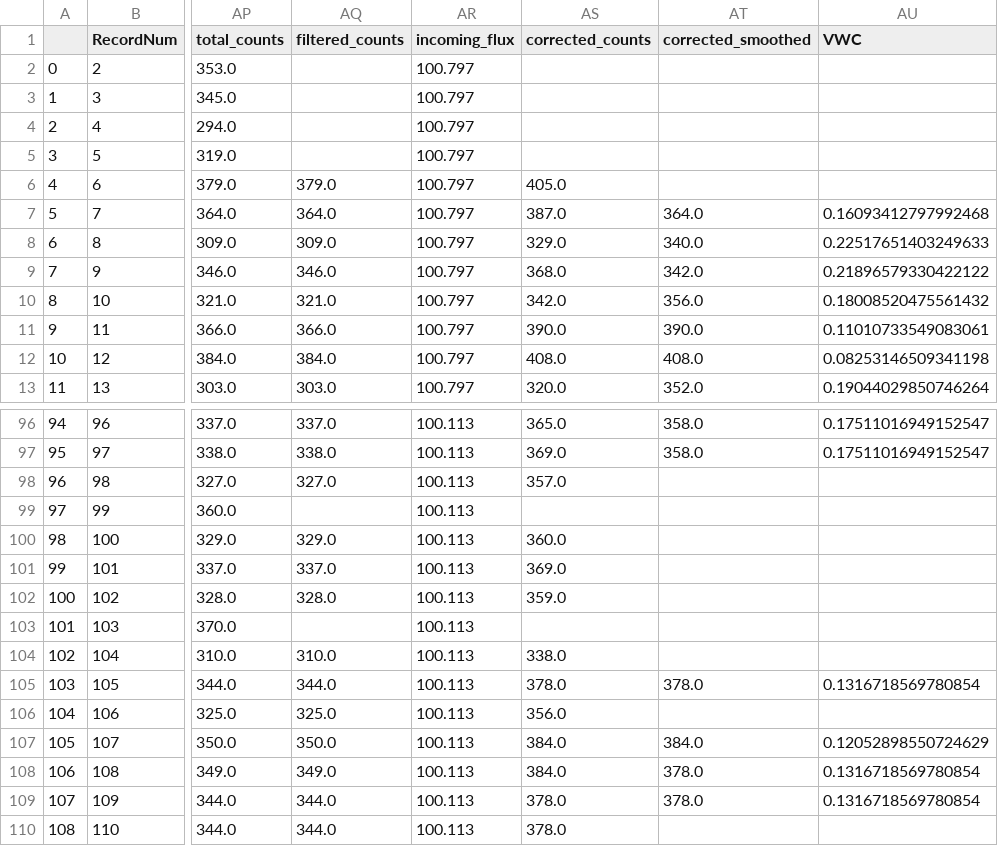
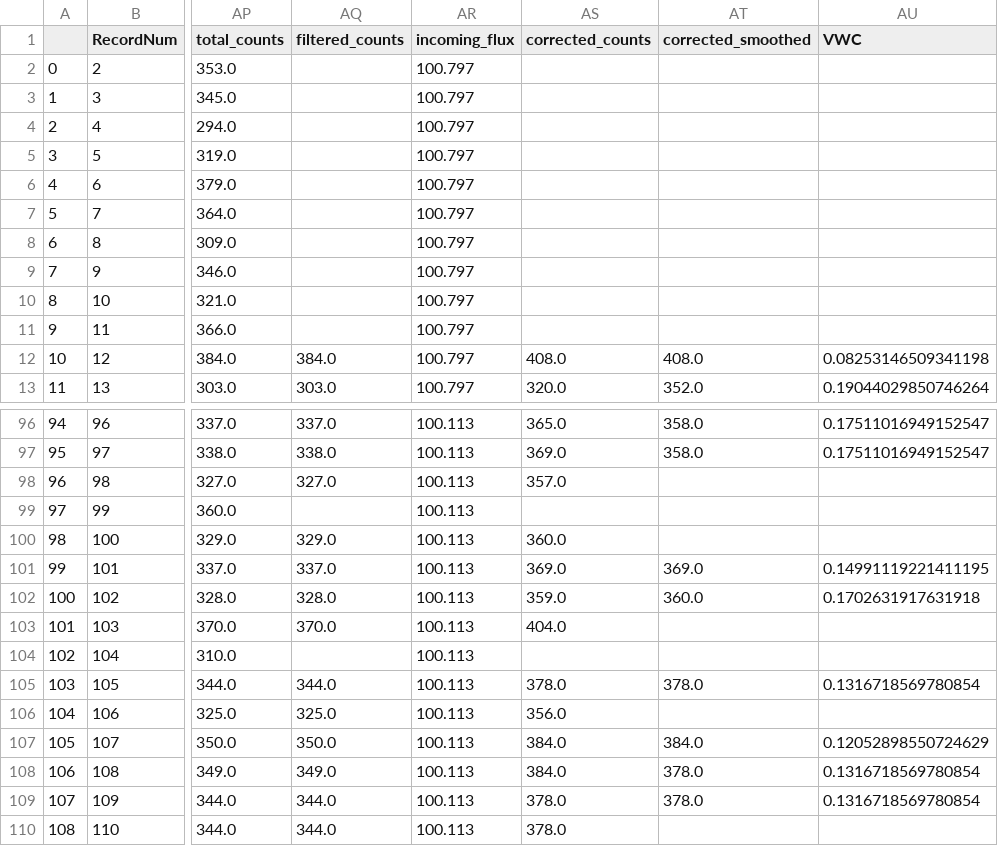
Before and after one commit to soilwater/crnpy, a CSV file: docs/examples/rover/debug.csv, drawn as a sheet; only a part is shown, gaps mark what is left out; the diff covers the shown part only; the diff names each change by its address in the sheet, - before the commit and + after, or states it on an @@ line.

Commit message:
prevent NaN mutliplication on smooth_2D

```diff
--- a/docs/examples/rover/debug.csv
+++ b/docs/examples/rover/debug.csv
-AQ6 (filtered_counts): 379.0
+AQ6 (filtered_counts): (empty)
-AS6 (corrected_counts): 405.0
+AS6 (corrected_counts): (empty)
-AQ7 (filtered_counts): 364.0
+AQ7 (filtered_counts): (empty)
-AS7 (corrected_counts): 387.0
+AS7 (corrected_counts): (empty)
-AT7 (corrected_smoothed): 364.0
+AT7 (corrected_smoothed): (empty)
-AU7 (VWC): 0.16093412797992468
+AU7 (VWC): (empty)
-AQ8 (filtered_counts): 309.0
+AQ8 (filtered_counts): (empty)
-AS8 (corrected_counts): 329.0
+AS8 (corrected_counts): (empty)
-AT8 (corrected_smoothed): 340.0
+AT8 (corrected_smoothed): (empty)
-AU8 (VWC): 0.22517651403249633
+AU8 (VWC): (empty)
-AQ9 (filtered_counts): 346.0
+AQ9 (filtered_counts): (empty)
-AS9 (corrected_counts): 368.0
+AS9 (corrected_counts): (empty)
-AT9 (corrected_smoothed): 342.0
+AT9 (corrected_smoothed): (empty)
-AU9 (VWC): 0.21896579330422122
+AU9 (VWC): (empty)
-AQ10 (filtered_counts): 321.0
+AQ10 (filtered_counts): (empty)
-AS10 (corrected_counts): 342.0
+AS10 (corrected_counts): (empty)
-AT10 (corrected_smoothed): 356.0
+AT10 (corrected_smoothed): (empty)
-AU10 (VWC): 0.18008520475561432
+AU10 (VWC): (empty)
-AQ11 (filtered_counts): 366.0
+AQ11 (filtered_counts): (empty)
-AS11 (corrected_counts): 390.0
+AS11 (corrected_counts): (empty)
-AT11 (corrected_smoothed): 390.0
+AT11 (corrected_smoothed): (empty)
-AU11 (VWC): 0.11010733549083061
+AU11 (VWC): (empty)
-AT101 (corrected_smoothed): (empty)
+AT101 (corrected_smoothed): 369.0
-AU101 (VWC): (empty)
+AU101 (VWC): 0.14991119221411195
-AT102 (corrected_smoothed): (empty)
+AT102 (corrected_smoothed): 360.0
-AU102 (VWC): (empty)
+AU102 (VWC): 0.1702631917631918
-AQ103 (filtered_counts): (empty)
+AQ103 (filtered_counts): 370.0
-AS103 (corrected_counts): (empty)
+AS103 (corrected_counts): 404.0
-AQ104 (filtered_counts): 310.0
+AQ104 (filtered_counts): (empty)
-AS104 (corrected_counts): 338.0
+AS104 (corrected_counts): (empty)
```
Also changed, not shown: 122 edited cells elsewhere in this file, 5 other files.
